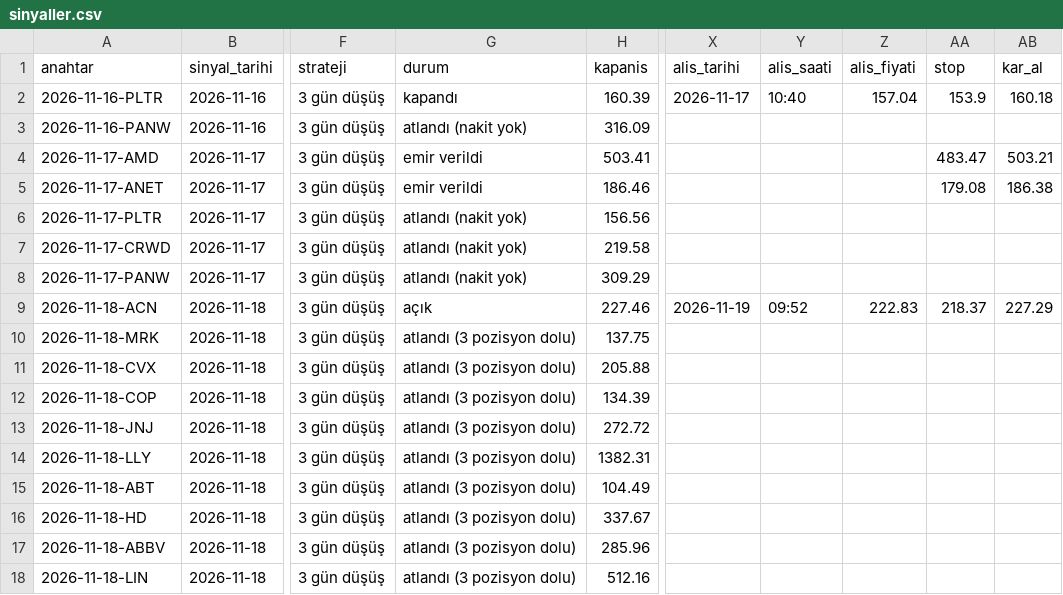
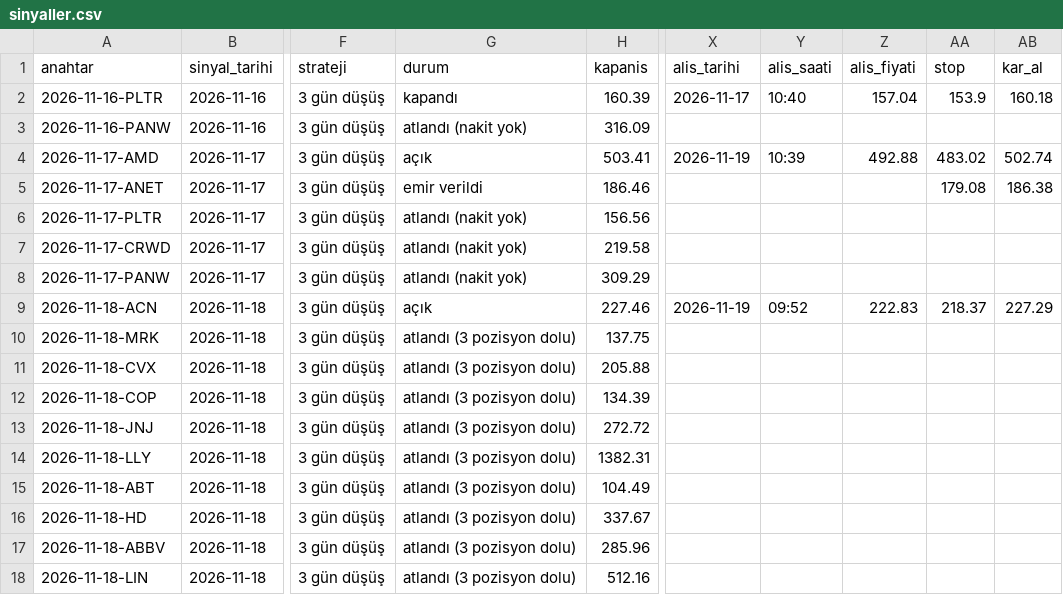
Before and after one commit to cloudbff-cell/borsa-takip, a CSV file: kayitlar/sinyaller.csv, drawn as a sheet; only a part is shown, gaps mark what is left out; the diff names each change by its address in the sheet, - before the commit and + after, or states it on an @@ line.

```diff
--- a/kayitlar/sinyaller.csv
+++ b/kayitlar/sinyaller.csv
-G4 (durum): emir verildi
+G4 (durum): açık
-X4 (alis_tarihi): (empty)
+X4 (alis_tarihi): 2026-11-19
-Y4 (alis_saati): (empty)
+Y4 (alis_saati): 10:39
-Z4 (alis_fiyati): (empty)
+Z4 (alis_fiyati): 492.88
-AA4 (stop): 483.47
+AA4 (stop): 483.02
-AB4 (kar_al): 503.21
+AB4 (kar_al): 502.74
```
Also changed, not shown: kayitlar/islemler.csv.
